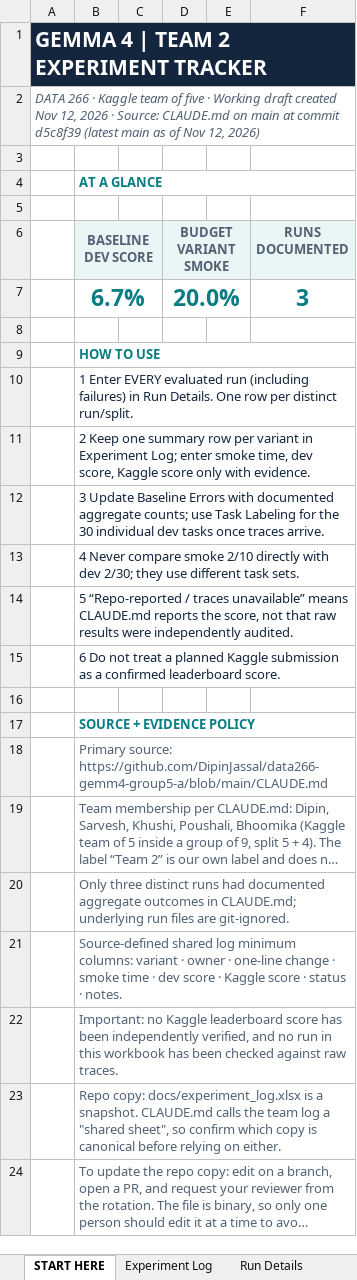
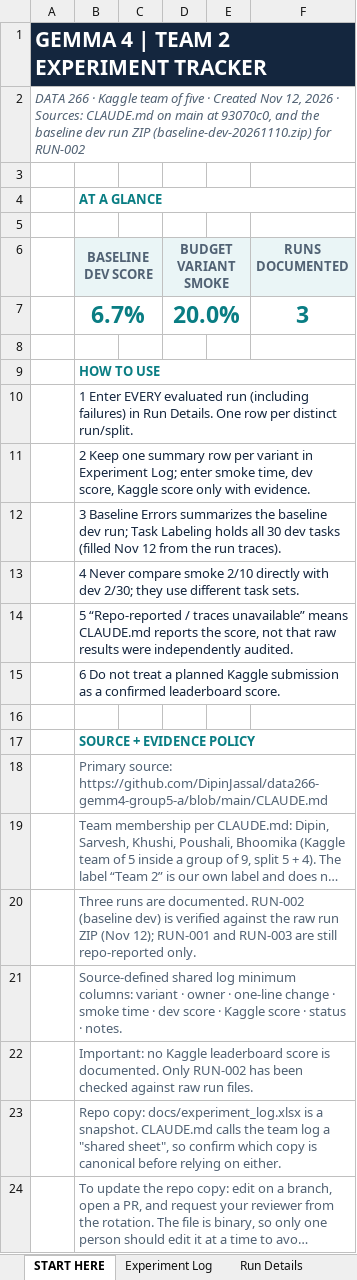
Before and after one commit to DipinJassal/data266-gemm4-group5-a, an Excel workbook: docs/experiment_log.xlsx, sheet START HERE, drawn as a sheet; long unchanged cells end in …; values as stored, in another font and other column widths than the file's, no borders; the diff names each change by its address in the sheet, - before the commit and + after, or states it on an @@ line.

Commit message:
docs: verified baseline error analysis, filled experiment log, CLAUDE.md progress
- docs/error_analysis.md: Nov 10 baseline dev run analysed from the raw run ZIP (2/30 verified; primary labels 2 resolved / 23 empty or invalid diff / 5 wrong fix or broke tests, not separable; contributing flags kept separate; per-task table for all 30 dev tasks; limitations incl. missing Phase 2 output).
- docs/experiment_log.xlsx: RUN-002 marked verified against the run ZIP; Task Labeling filled for all 30 dev tasks; live refined-label and flag counts in Baseline Errors; RUN-001 and RUN-003 unchanged.
- CLAUDE.md: baseline verified, ZIP received, findings, Khushi's progress, proposed V2-budget control for V1 recorded as pending Dipin's confirmation (rule 1 unchanged).

Raw ZIP, traces and adapter weights are not committed.

```diff
--- a/docs/experiment_log.xlsx (sheet START HERE)
+++ b/docs/experiment_log.xlsx (sheet START HERE)
-A2: …five · Working draft created Nov 12, 2026 · Source: CLAUDE.md on main at commit d5c8f39 (latest main as of Nov 12, 2026)
+A2: …five · Created Nov 12, 2026 · Sources: CLAUDE.md on main at 93070c0, and the baseline dev run ZIP (baseline-dev-20261110.zip) for RUN-002
-B12 (BASELINE DEV SCORE): 3 Update Baseline Errors with documented aggregate counts; use Task Labeling for the 30 individual dev tasks once traces arrive.
+B12 (BASELINE DEV SCORE): 3 Baseline Errors summarizes the baseline dev run; Task Labeling holds all 30 dev tasks (filled Nov 12 from the run traces).
-B20 (BASELINE DEV SCORE): Only three distinct runs had documented aggregate outcomes in CLAUDE.md; underlying run files are git-ignored.
+B20 (BASELINE DEV SCORE): Three runs are documented. RUN-002 (baseline dev) is verified against the raw run ZIP (Nov 12); RUN-001 and RUN-003 are still repo-reported only.
-B22 (BASELINE DEV SCORE): …leaderboard score has been independently verified, and no run in this workbook has been checked against raw traces.
+B22 (BASELINE DEV SCORE): …leaderboard score is documented. Only RUN-002 has been checked against raw run files.
```
Also changed, not shown: sheet Task Labeling, sheet Baseline Errors, sheet Run Details, sheet Experiment Log, charts or pictures, 2 other files.
